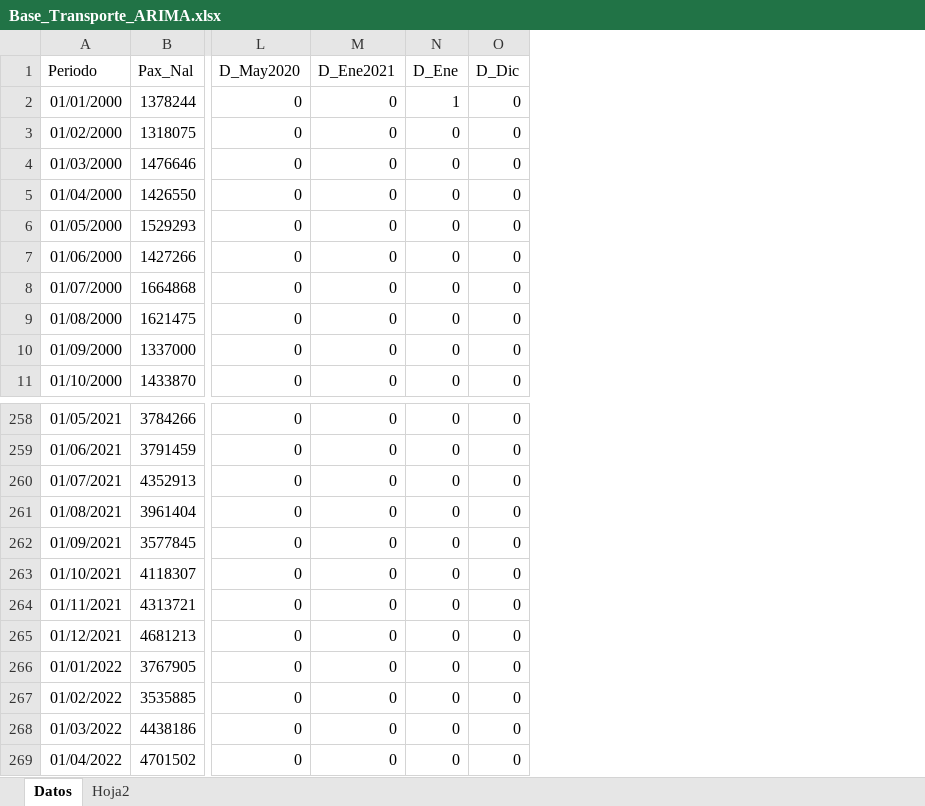
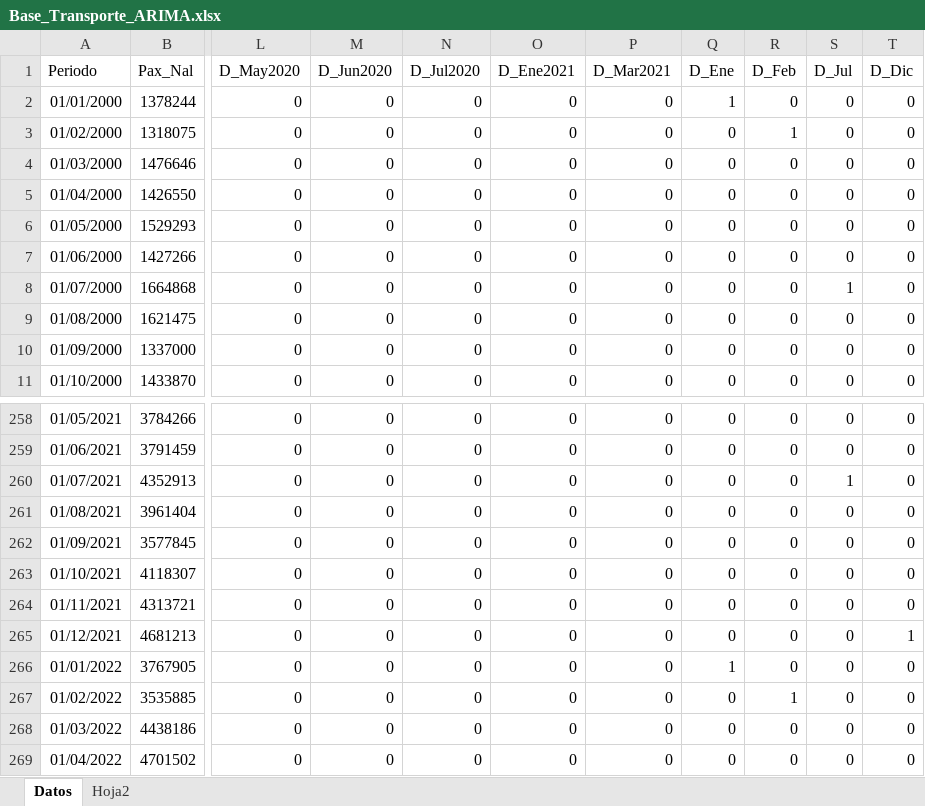
Before and after one commit to benjov/Series-de-Tiempo-2022, an Excel workbook: Clase_08/Base_Transporte_ARIMA.xlsx, sheet Datos, drawn as a sheet; only a part is shown, gaps mark what is left out; values as stored, in another font and other column widths than the file's, no borders; addresses are those after the commit; the diff names each change by its address in the sheet, - before the commit and + after, or states it on an @@ line.

```diff
--- a/Clase_08/Base_Transporte_ARIMA.xlsx (sheet Datos)
+++ b/Clase_08/Base_Transporte_ARIMA.xlsx (sheet Datos)
+column M (D_Jun2020), rows 2-11: all 0; rows 258-269: all 0
+column N (D_Jul2020), rows 2-11: all 0; rows 258-269: all 0
+column P (D_Mar2021), rows 2-11: all 0; rows 258-269: all 0
+column R (D_Feb), rows 2-11: 0 | 1 | 0 | 0 | 0 | 0 | 0 | 0 | 0 | 0; rows 258-269: 0 | 0 | 0 | 0 | 0 | 0 | 0 | 0 | 0 | 1 | 0 | 0
+column S (D_Jul), rows 2-11: 0 | 0 | 0 | 0 | 0 | 0 | 1 | 0 | 0 | 0; rows 258-269: 0 | 0 | 1 | 0 | 0 | 0 | 0 | 0 | 0 | 0 | 0 | 0
-T265 (D_Dic): 0
+T265 (D_Dic): 1
-Q266 (D_Ene): 0
+Q266 (D_Ene): 1
```
Also changed, not shown: Clase_09/Base_Transporte_ARIMA.xlsx, Clase_10.5/Base_Transporte_ARIMA.xlsx, 12 other files.
